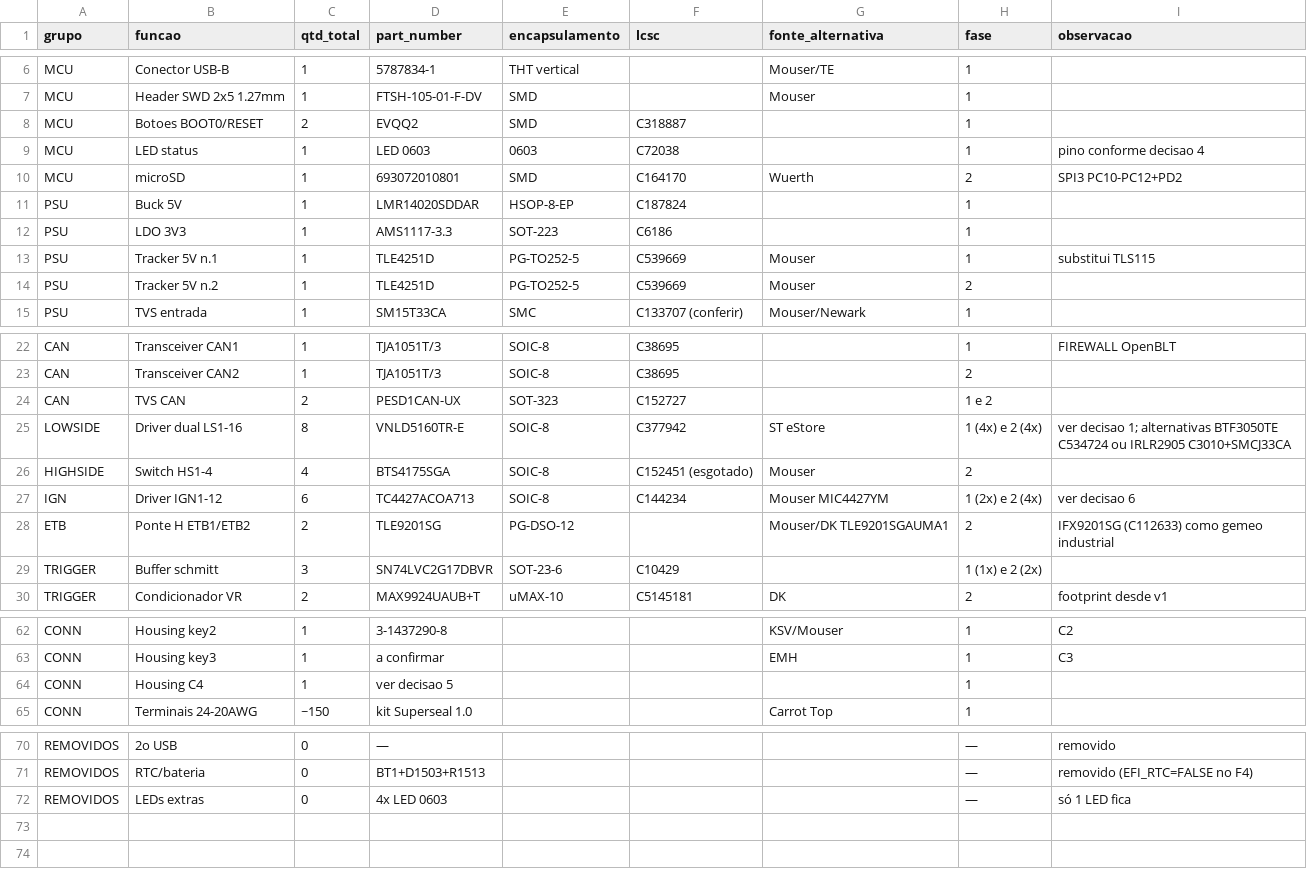
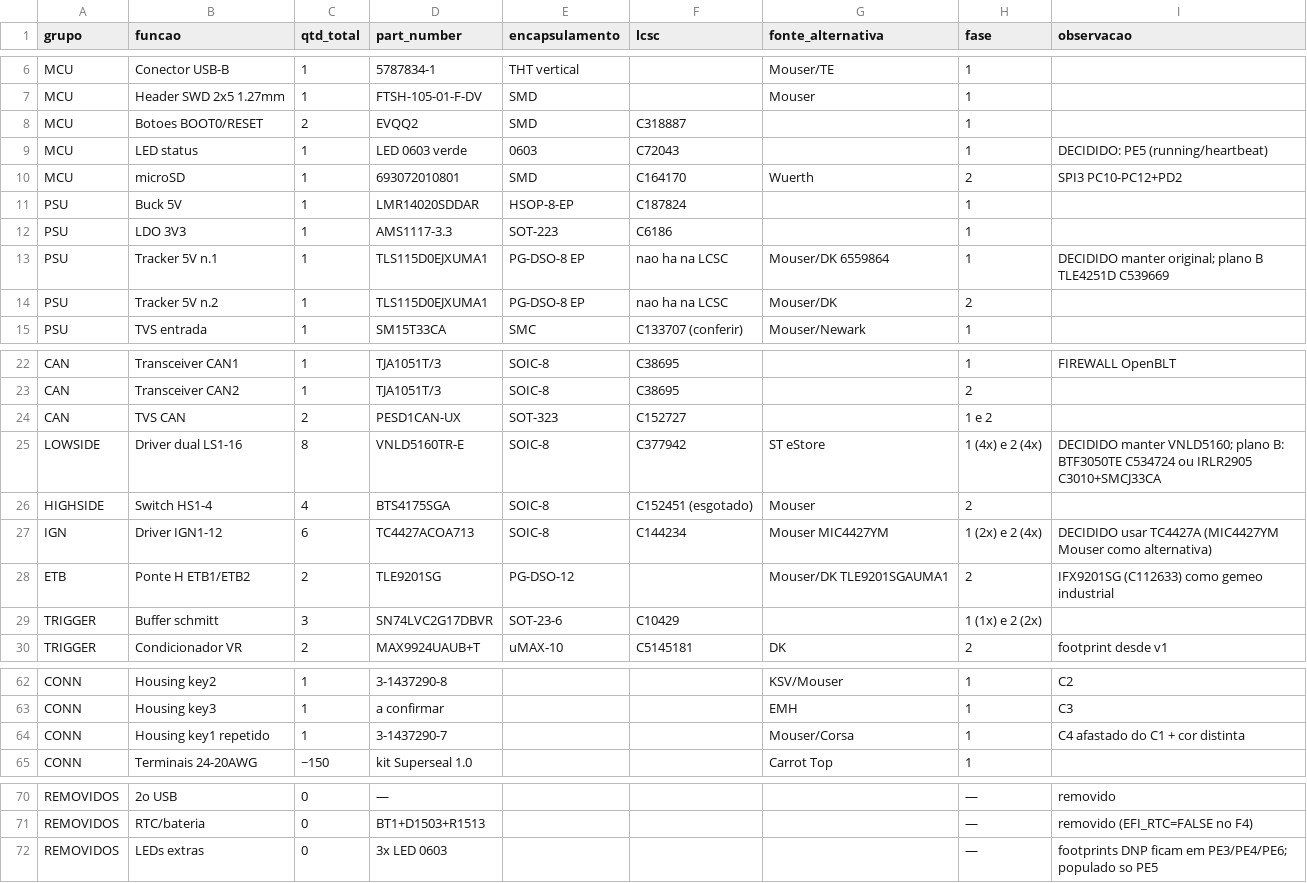
Before and after one commit to ferraritobias/proteus, a CSV file: docs/proteus-br/BOM-completa.csv, drawn as a sheet; only a part is shown, gaps mark what is left out.

```diff
--- a/docs/proteus-br/BOM-completa.csv
+++ b/docs/proteus-br/BOM-completa.csv
@@ -8,3 +8,3 @@ MCU,Header SWD 2x5 1.27mm,1,FTSH-105-01-F-DV,SMD,,Mouser,1,
 MCU,Botoes BOOT0/RESET,2,EVQQ2,SMD,C318887,,1,
-MCU,LED status,1,LED 0603,0603,C72038,,1,pino conforme decisao 4
+MCU,LED status,1,LED 0603 verde,0603,C72043,,1,DECIDIDO: PE5 (running/heartbeat)
 MCU,microSD,1,693072010801,SMD,C164170,Wuerth,2,SPI3 PC10-PC12+PD2
@@ -12,4 +12,4 @@ PSU,Buck 5V,1,LMR14020SDDAR,HSOP-8-EP,C187824,,1,
 PSU,LDO 3V3,1,AMS1117-3.3,SOT-223,C6186,,1,
-PSU,Tracker 5V n.1,1,TLE4251D,PG-TO252-5,C539669,Mouser,1,substitui TLS115
-PSU,Tracker 5V n.2,1,TLE4251D,PG-TO252-5,C539669,Mouser,2,
+PSU,Tracker 5V n.1,1,TLS115D0EJXUMA1,PG-DSO-8 EP,nao ha na LCSC,Mouser/DK 6559864,1,DECIDIDO manter original; plano B TLE4251D C539669
+PSU,Tracker 5V n.2,1,TLS115D0EJXUMA1,PG-DSO-8 EP,nao ha na LCSC,Mouser/DK,2,
 PSU,TVS entrada,1,SM15T33CA,SMC,C133707 (conferir),Mouser/Newark,1,
@@ -24,5 +24,5 @@ CAN,Transceiver CAN2,1,TJA1051T/3,SOIC-8,C38695,,2,
 CAN,TVS CAN,2,PESD1CAN-UX,SOT-323,C152727,,1 e 2,
-LOWSIDE,Driver dual LS1-16,8,VNLD5160TR-E,SOIC-8,C377942,ST eStore,1 (4x) e 2 (4x),ver decisao 1; alternativas BTF3050TE C534724 ou IRLR2905 C3010+SMCJ33CA
+LOWSIDE,Driver dual LS1-16,8,VNLD5160TR-E,SOIC-8,C377942,ST eStore,1 (4x) e 2 (4x),DECIDIDO manter VNLD5160; plano B: BTF3050TE C534724 ou IRLR2905 C3010+SMCJ33CA
 HIGHSIDE,Switch HS1-4,4,BTS4175SGA,SOIC-8,C152451 (esgotado),Mouser,2,
-IGN,Driver IGN1-12,6,TC4427ACOA713,SOIC-8,C144234,Mouser MIC4427YM,1 (2x) e 2 (4x),ver decisao 6
+IGN,Driver IGN1-12,6,TC4427ACOA713,SOIC-8,C144234,Mouser MIC4427YM,1 (2x) e 2 (4x),DECIDIDO usar TC4427A (MIC4427YM Mouser como alternativa)
 ETB,Ponte H ETB1/ETB2,2,TLE9201SG,PG-DSO-12,,Mouser/DK TLE9201SGAUMA1,2,IFX9201SG (C112633) como gemeo industrial
@@ -63,3 +63,3 @@ CONN,Housing key2,1,3-1437290-8,,,KSV/Mouser,1,C2
 CONN,Housing key3,1,a confirmar,,,EMH,1,C3
-CONN,Housing C4,1,ver decisao 5,,,,1,
+CONN,Housing key1 repetido,1,3-1437290-7,,,Mouser/Corsa,1,C4 afastado do C1 + cor distinta
 CONN,Terminais 24-20AWG,~150,kit Superseal 1.0,,,Carrot Top,1,
@@ -71,2 +71,2 @@ REMOVIDOS,2o USB,0,—,,,,—,removido
 REMOVIDOS,RTC/bateria,0,BT1+D1503+R1513,,,,—,removido (EFI_RTC=FALSE no F4)
-REMOVIDOS,LEDs extras,0,4x LED 0603,,,,—,só 1 LED fica
+REMOVIDOS,LEDs extras,0,3x LED 0603,,,,—,footprints DNP ficam em PE3/PE4/PE6; populado so PE5
```
Also changed, not shown: docs/proteus-br/BOM-fase1.csv, 5 other files.
